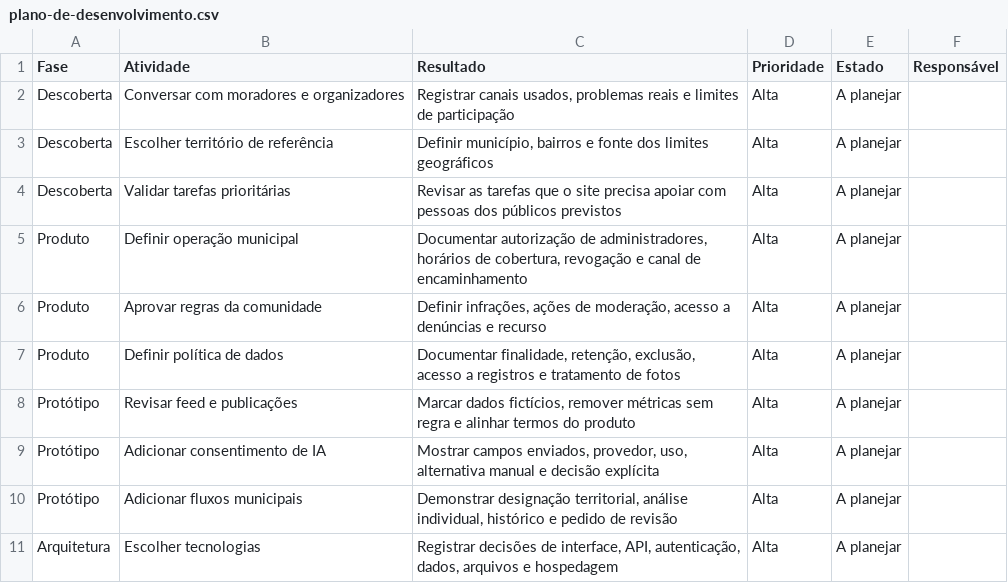
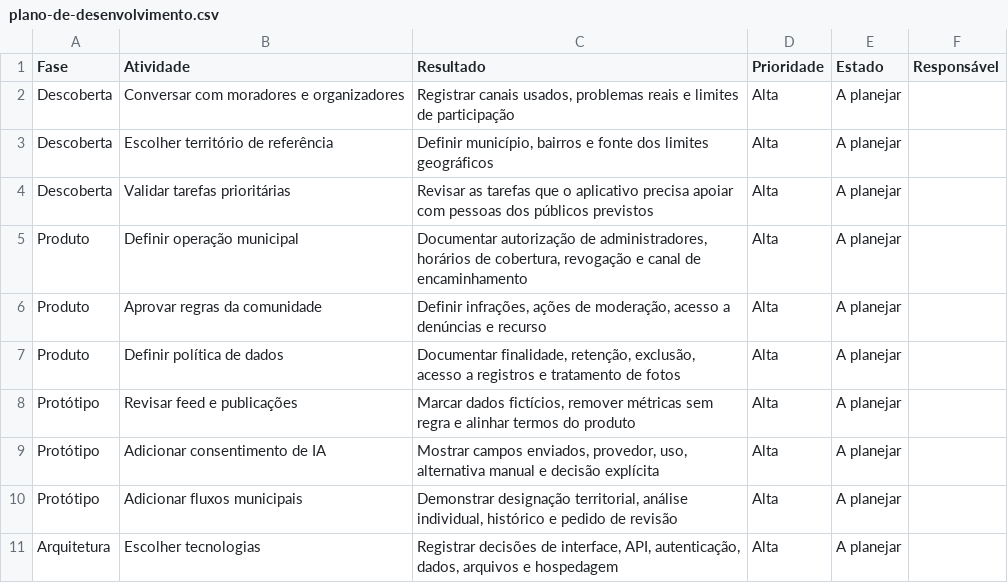
Before and after one commit to carlosfrochaf/VivaBairro, a CSV file: planejamento/plano-de-desenvolvimento.csv, drawn as a sheet; only a part is shown.

Commit message:
Consolida documentação do aplicativo e registra autoria assistida

```diff
--- a/planejamento/plano-de-desenvolvimento.csv
+++ b/planejamento/plano-de-desenvolvimento.csv
@@ -3,3 +3,3 @@
 "Descoberta","Escolher território de referência","Definir município, bairros e fonte dos limites geográficos","Alta","A planejar",""
-"Descoberta","Validar tarefas prioritárias","Revisar as tarefas que o site precisa apoiar com pessoas dos públicos previstos","Alta","A planejar",""
+"Descoberta","Validar tarefas prioritárias","Revisar as tarefas que o aplicativo precisa apoiar com pessoas dos públicos previstos","Alta","A planejar",""
 "Produto","Definir operação municipal","Documentar autorização de administradores, horários de cobertura, revogação e canal de encaminhamento","Alta","A planejar",""
```
Also changed, not shown: 20 other files.
